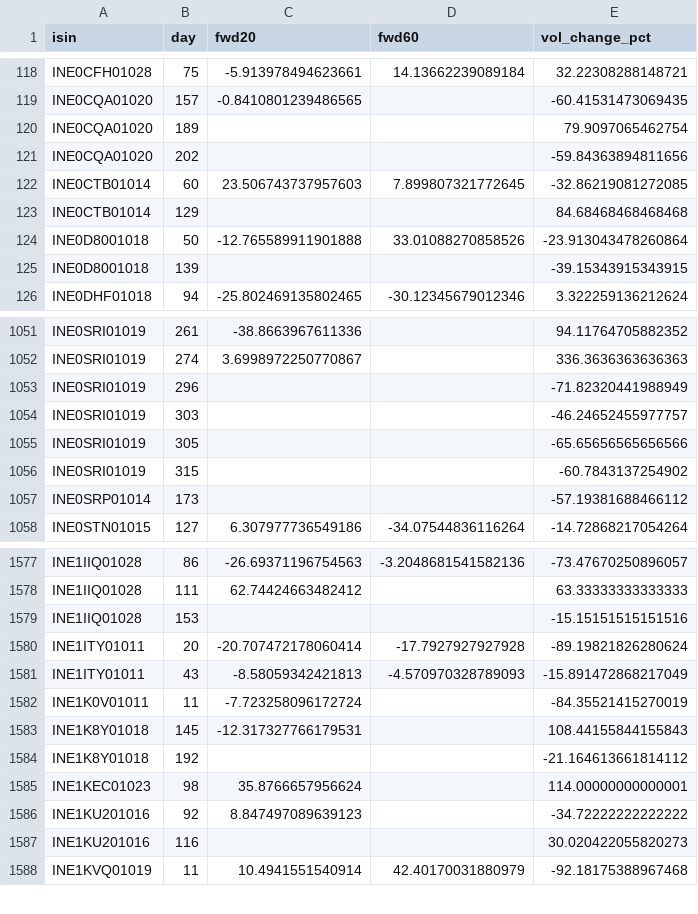
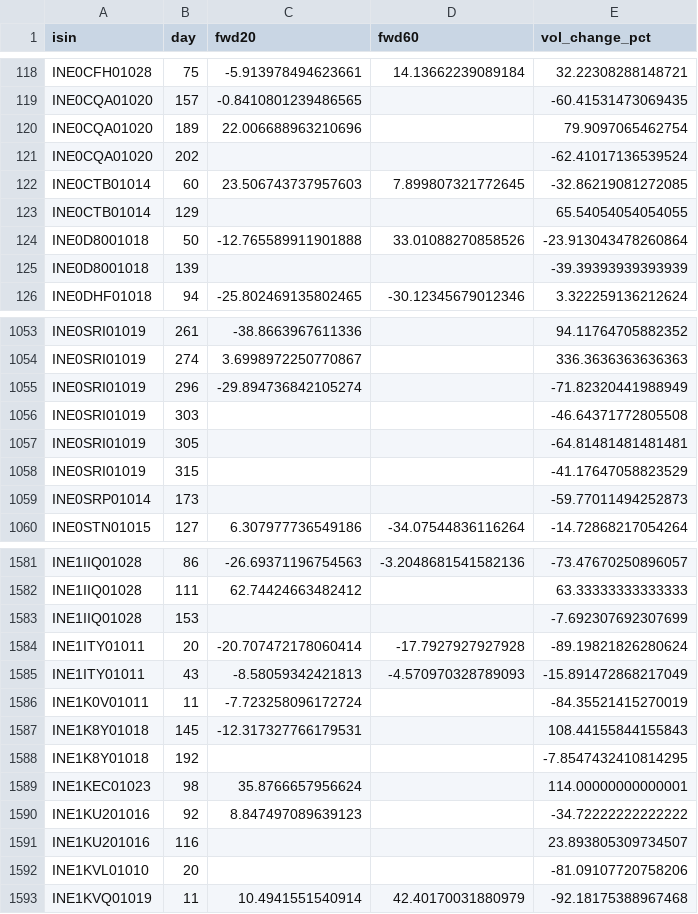
Before and after one commit to rishabhinai-netizen/ipo-radar, a CSV file: data/bandlock_events.csv, drawn as a sheet; only a part is shown, gaps mark what is left out; the diff covers the shown part only.

```diff
--- a/data/bandlock_events.csv
+++ b/data/bandlock_events.csv
@@ -119,8 +119,8 @@ INE0CFH01028,75,-5.913978494623661,14.13662239089184,32.22308288148721
 INE0CQA01020,157,-0.8410801239486565,,-60.41531473069435
-INE0CQA01020,189,,,79.9097065462754
-INE0CQA01020,202,,,-59.84363894811656
+INE0CQA01020,189,22.006688963210696,,79.9097065462754
+INE0CQA01020,202,,,-62.41017136539524
 INE0CTB01014,60,23.506743737957603,7.899807321772645,-32.86219081272085
-INE0CTB01014,129,,,84.68468468468468
+INE0CTB01014,129,,,65.54054054054055
 INE0D8001018,50,-12.765589911901888,33.01088270858526,-23.913043478260864
-INE0D8001018,139,,,-39.15343915343915
+INE0D8001018,139,,,-39.39393939393939
 INE0DHF01018,94,-25.802469135802465,-30.12345679012346,3.322259136212624
@@ -1052,7 +1054,7 @@ INE0SRI01019,261,-38.8663967611336,,94.11764705882352
 INE0SRI01019,274,3.6998972250770867,,336.3636363636363
-INE0SRI01019,296,,,-71.82320441988949
-INE0SRI01019,303,,,-46.24652455977757
-INE0SRI01019,305,,,-65.65656565656566
-INE0SRI01019,315,,,-60.7843137254902
-INE0SRP01014,173,,,-57.19381688466112
+INE0SRI01019,296,-29.894736842105274,,-71.82320441988949
+INE0SRI01019,303,,,-46.64371772805508
+INE0SRI01019,305,,,-64.81481481481481
+INE0SRI01019,315,,,-41.17647058823529
+INE0SRP01014,173,,,-59.77011494252873
 INE0STN01015,127,6.307977736549186,-34.07544836116264,-14.72868217054264
@@ -1578,3 +1582,3 @@ INE1IIQ01028,86,-26.69371196754563,-3.2048681541582136,-73.47670250896057
 INE1IIQ01028,111,62.74424663482412,,63.33333333333333
-INE1IIQ01028,153,,,-15.15151515151516
+INE1IIQ01028,153,,,-7.692307692307699
 INE1ITY01011,20,-20.707472178060414,-17.7927927927928,-89.19821826280624
@@ -1583,6 +1587,7 @@ INE1K0V01011,11,-7.723258096172724,,-84.35521415270019
 INE1K8Y01018,145,-12.317327766179531,,108.44155844155843
-INE1K8Y01018,192,,,-21.164613661814112
+INE1K8Y01018,192,,,-7.8547432410814295
 INE1KEC01023,98,35.8766657956624,,114.00000000000001
 INE1KU201016,92,8.847497089639123,,-34.72222222222222
-INE1KU201016,116,,,30.020422055820273
+INE1KU201016,116,,,23.893805309734507
+INE1KVL01010,20,,,-81.09107720758206
 INE1KVQ01019,11,10.4941551540914,42.40170031880979,-92.18175388967468
```
Also changed, not shown: 6 added rows and 97 edited cells elsewhere in this file, data/event_lockin30.csv, data/ipo_analytics.csv, 15 other files.
